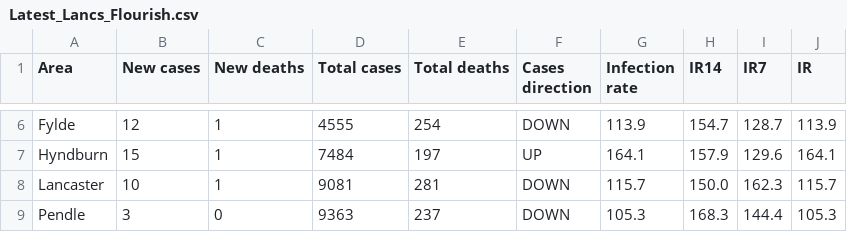
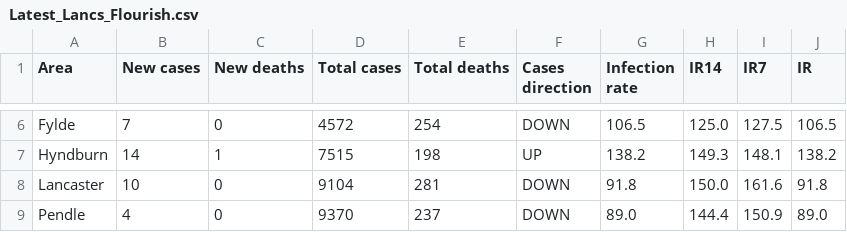
Before and after one commit to paumber/covid-data, a CSV file: Latest_Lancs_Flourish.csv, drawn as a sheet; only a part is shown, gaps mark what is left out; the diff covers the shown part only; the diff names each change by its address in the sheet, - before the commit and + after, or states it on an @@ line.

Commit message:
Update Latest_Lancs_Flourish.csv

```diff
--- a/Latest_Lancs_Flourish.csv
+++ b/Latest_Lancs_Flourish.csv
-B6 (New cases): 12
+B6 (New cases): 7
-C6 (New deaths): 1
+C6 (New deaths): 0
-D6 (Total cases): 4555
+D6 (Total cases): 4572
-G6 (Infection rate): 113.9
+G6 (Infection rate): 106.5
-H6 (IR14): 154.7
+H6 (IR14): 125.0
-I6 (IR7): 128.7
+I6 (IR7): 127.5
-J6 (IR): 113.9
+J6 (IR): 106.5
-B7 (New cases): 15
+B7 (New cases): 14
-D7 (Total cases): 7484
+D7 (Total cases): 7515
-E7 (Total deaths): 197
+E7 (Total deaths): 198
-G7 (Infection rate): 164.1
+G7 (Infection rate): 138.2
-H7 (IR14): 157.9
+H7 (IR14): 149.3
-I7 (IR7): 129.6
+I7 (IR7): 148.1
-J7 (IR): 164.1
+J7 (IR): 138.2
-C8 (New deaths): 1
+C8 (New deaths): 0
-D8 (Total cases): 9081
+D8 (Total cases): 9104
-G8 (Infection rate): 115.7
+G8 (Infection rate): 91.8
-I8 (IR7): 162.3
+I8 (IR7): 161.6
-J8 (IR): 115.7
+J8 (IR): 91.8
-B9 (New cases): 3
+B9 (New cases): 4
-D9 (Total cases): 9363
+D9 (Total cases): 9370
-G9 (Infection rate): 105.3
+G9 (Infection rate): 89.0
-H9 (IR14): 168.3
+H9 (IR14): 144.4
-I9 (IR7): 144.4
+I9 (IR7): 150.9
-J9 (IR): 105.3
+J9 (IR): 89.0
```
Also changed, not shown: 75 edited cells elsewhere in this file.
